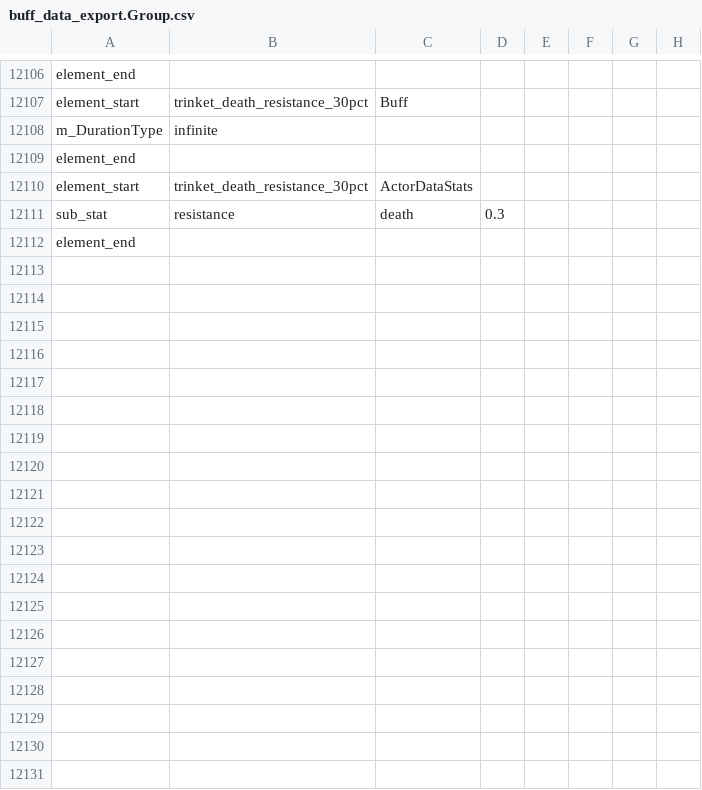
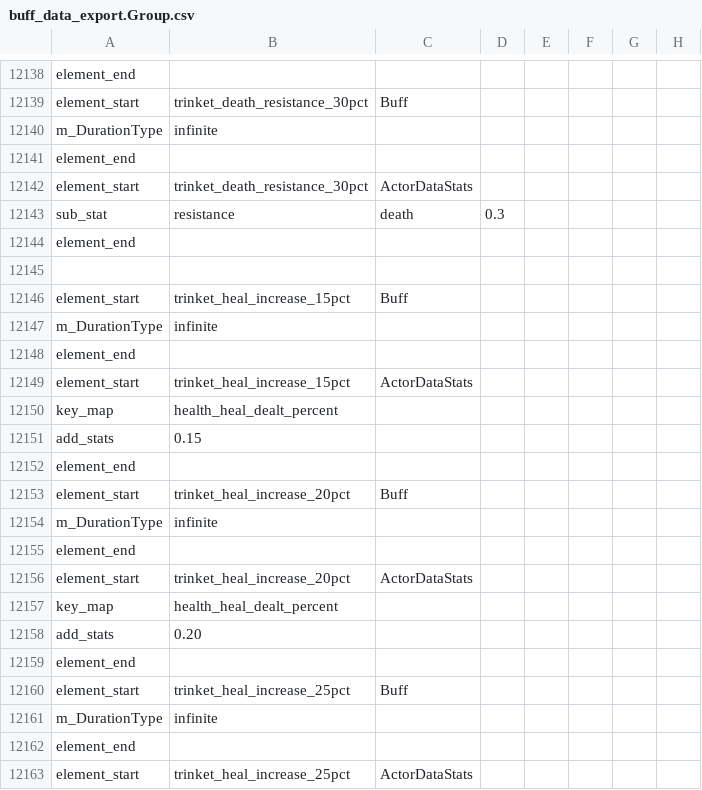
Before and after one commit to woodbrick/darkest-dungeon-2, a CSV file: buff_data_export.Group.csv, drawn as a sheet; only a part is shown, gaps mark what is left out; the shorter side is filled out with more unchanged rows; the diff covers the shown part only.

```diff
--- a/buff_data_export.Group.csv
+++ b/buff_data_export.Group.csv
@@ -12111 +12143,21 @@ element_start,trinket_death_resistance_30pct,ActorDataStats
 sub_stat,resistance,death,0.3,
+element_end
+
+element_start,trinket_heal_increase_15pct,Buff
+m_DurationType,infinite,
+element_end
+element_start,trinket_heal_increase_15pct,ActorDataStats
+key_map,health_heal_dealt_percent,
+add_stats,0.15,
+element_end
+element_start,trinket_heal_increase_20pct,Buff
+m_DurationType,infinite,
+element_end
+element_start,trinket_heal_increase_20pct,ActorDataStats
+key_map,health_heal_dealt_percent,
+add_stats,0.20,
+element_end
+element_start,trinket_heal_increase_25pct,Buff
+m_DurationType,infinite,
+element_end
+element_start,trinket_heal_increase_25pct,ActorDataStats
```
Also changed, not shown: 71 added rows, 3 removed rows and 4 moved rows elsewhere in this file, effect_data_export.Group.csv, hero_flg_data_export.Group.csv, 2 other files.
